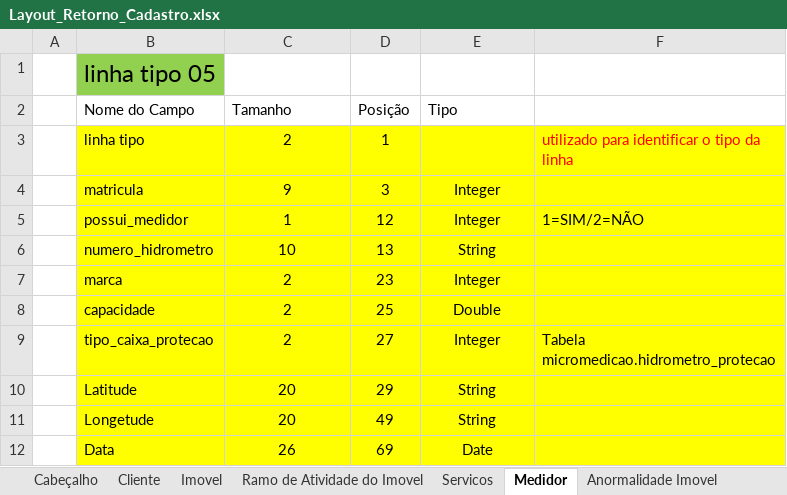
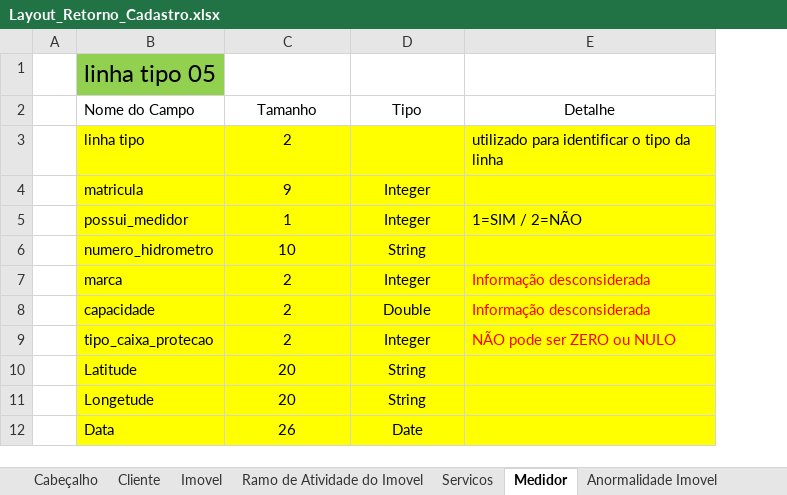
Before and after one commit to prodigasistemas/gsan, an Excel workbook: documents/recadastramento/layouts/Layout_Retorno_Cadastro.xlsx, sheet Medidor, drawn as a sheet; values as stored, in another font and other column widths than the file's, no borders; 1 other sheet too large or unreadable and not compared; removed rows and columns are numbered as before the commit, all else as after; the diff names each change by its address in the sheet, - before the commit and + after, or states it on an @@ line.

```diff
--- a/documents/recadastramento/layouts/Layout_Retorno_Cadastro.xlsx (sheet Medidor)
+++ b/documents/recadastramento/layouts/Layout_Retorno_Cadastro.xlsx (sheet Medidor)
-column D (Posição), rows 3-12: 1 | 3 | 12 | 13 | 23 | 25 | 27 | 29 | 49 | 69
-column F, rows 3-9: utilizado para identificar o tipo da linha |  | 1=SIM/2=NÃO |  |  |  | Tabela micromedicao.hidrometro_protecao
+column E (Detalhe), rows 3-9: utilizado para identificar o tipo da linha |  | 1=SIM / 2=NÃO |  | Informação desconsiderada | Informação desconsiderada | NÃO pode ser ZERO ou NULO
-C2 alignment: left
+C2 alignment: center
-D2 alignment: left
+D2 alignment: center
```
Also changed, not shown: sheet Servicos, sheet Ramo de Atividade do Imovel, sheet Anormalidade Imovel, sheet Cabeçalho, sheet Imovel.
